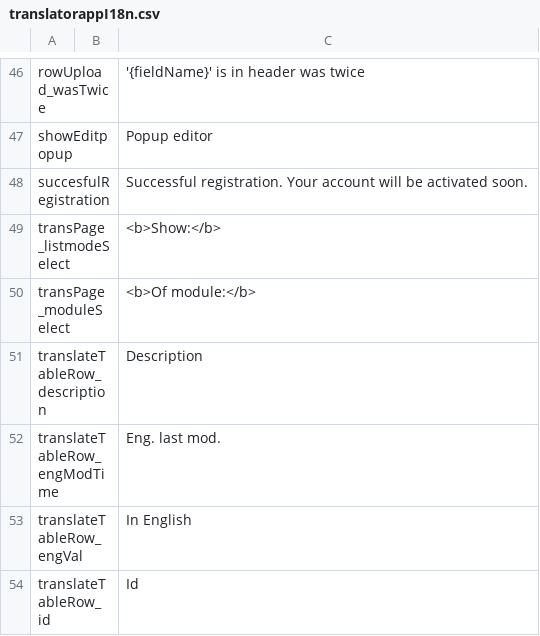
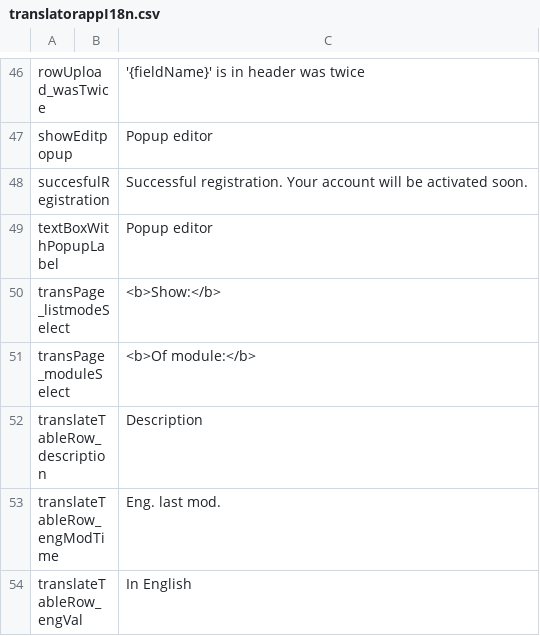
Before and after one commit to inepex/ineform, a CSV file: translatorapp/src/main/java/com/inepex/translatorapp/client/i18n/translatorappI18n.csv, drawn as a sheet; only a part is shown, gaps mark what is left out; the shorter side is filled out with more unchanged rows.

Commit message:
textbox with popup editor for translatorapp

```diff
--- a/translatorapp/src/main/java/com/inepex/translatorapp/client/i18n/translatorappI18n.csv
+++ b/translatorapp/src/main/java/com/inepex/translatorapp/client/i18n/translatorappI18n.csv
@@ -48,2 +48,3 @@
 "succesfulRegistration";"";"Successful registration. Your account will be activated soon."
+"textBoxWithPopupLabel";"";"Popup editor"
 "transPage_listmodeSelect";"";"<b>Show:</b>"
```
Also changed, not shown: 6 other files.
